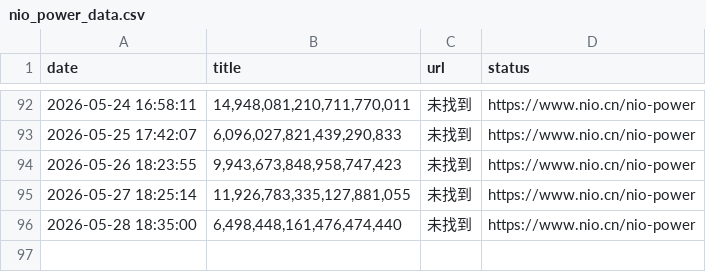
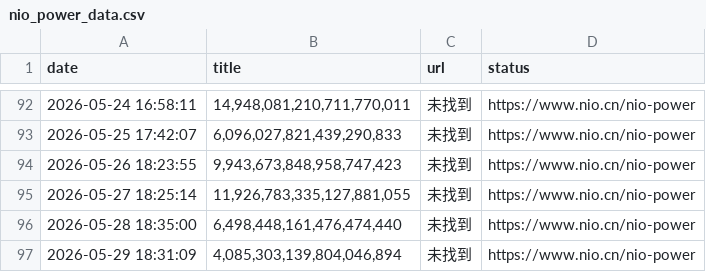
Before and after one commit to hanjunxian88/-, a CSV file: nio_power_data.csv, drawn as a sheet; only a part is shown, gaps mark what is left out; the diff names each change by its address in the sheet, - before the commit and + after, or states it on an @@ line.

```diff
--- a/nio_power_data.csv
+++ b/nio_power_data.csv
+row 97: 2026-05-29 18:31:09 | 4,085,303,139,804,046,894 | 未找到 | https://www.nio.cn/nio-power
```
